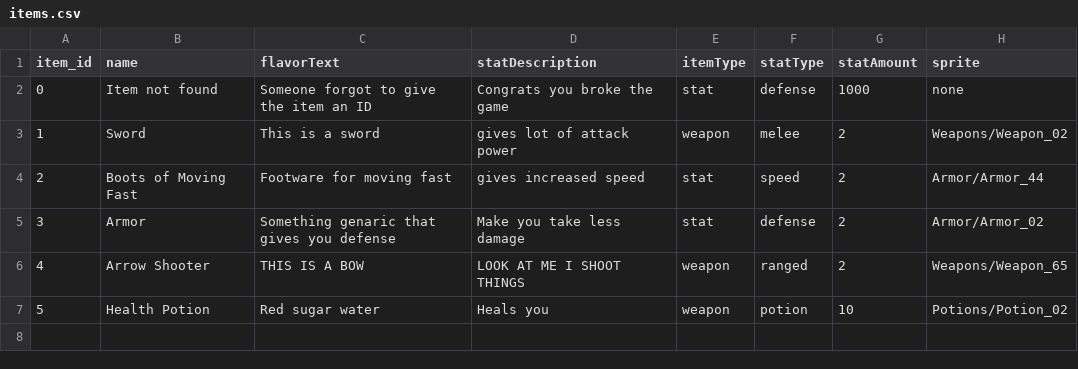
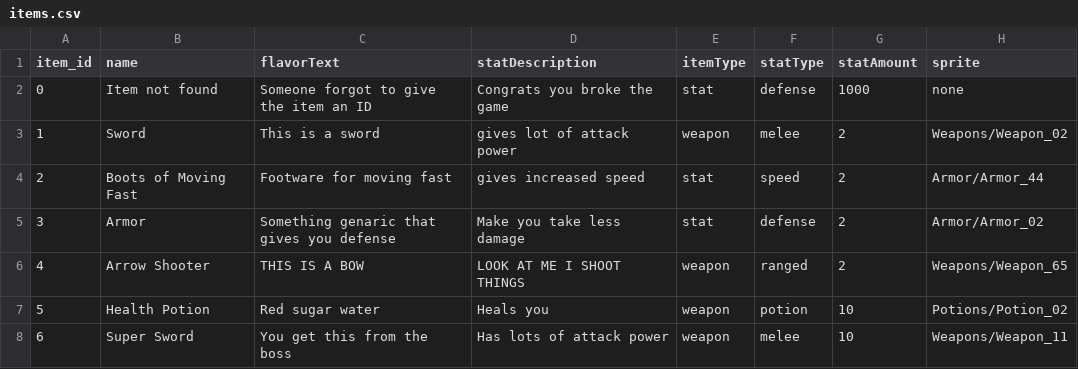
Before and after one commit to thundershield/Third-Time-Charm, a CSV file: Assets/Resources/items.csv, drawn as a sheet; the diff names each change by its address in the sheet, - before the commit and + after, or states it on an @@ line.

Commit message:
Boss weapon drop

```diff
--- a/Assets/Resources/items.csv
+++ b/Assets/Resources/items.csv
+row 8: 6 | Super Sword | You get this from the boss | Has lots of attack power | weapon | melee | 10 | Weapons/Weapon_11
```
Also changed, not shown: 4 other files.
